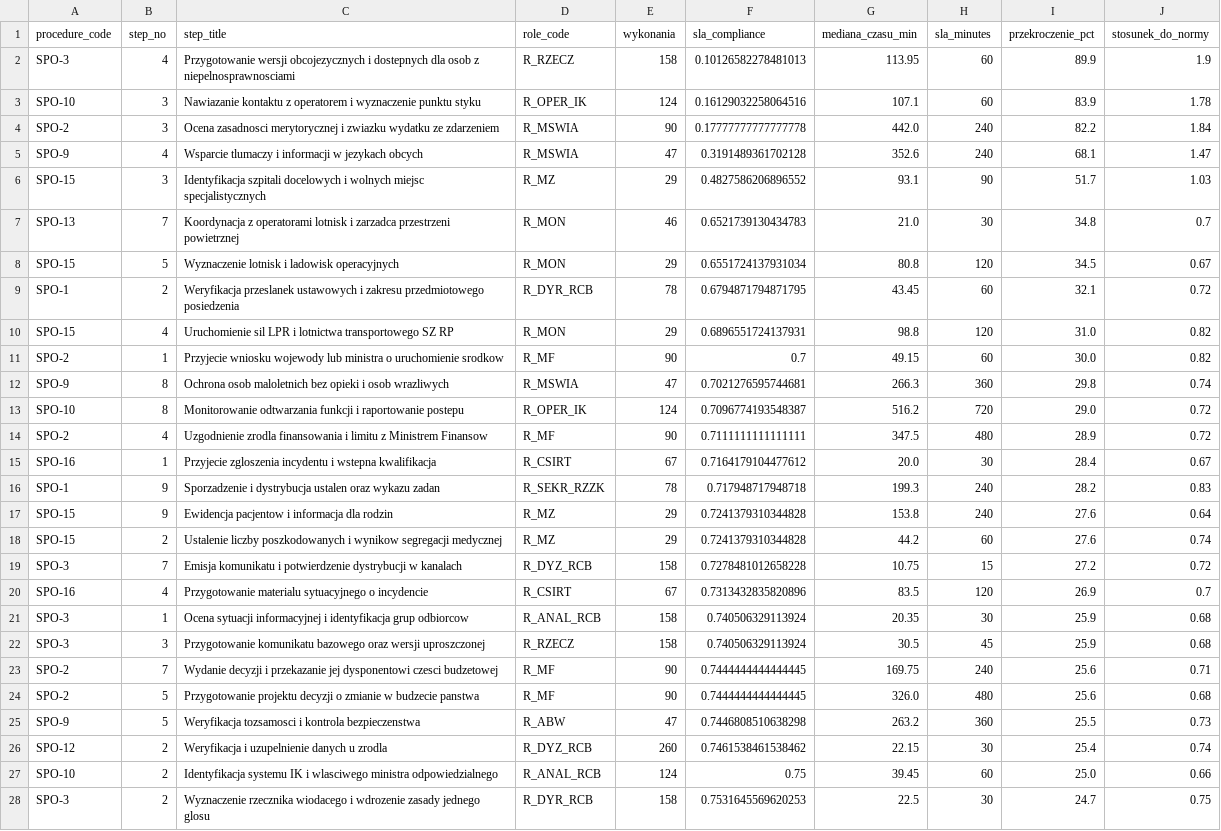
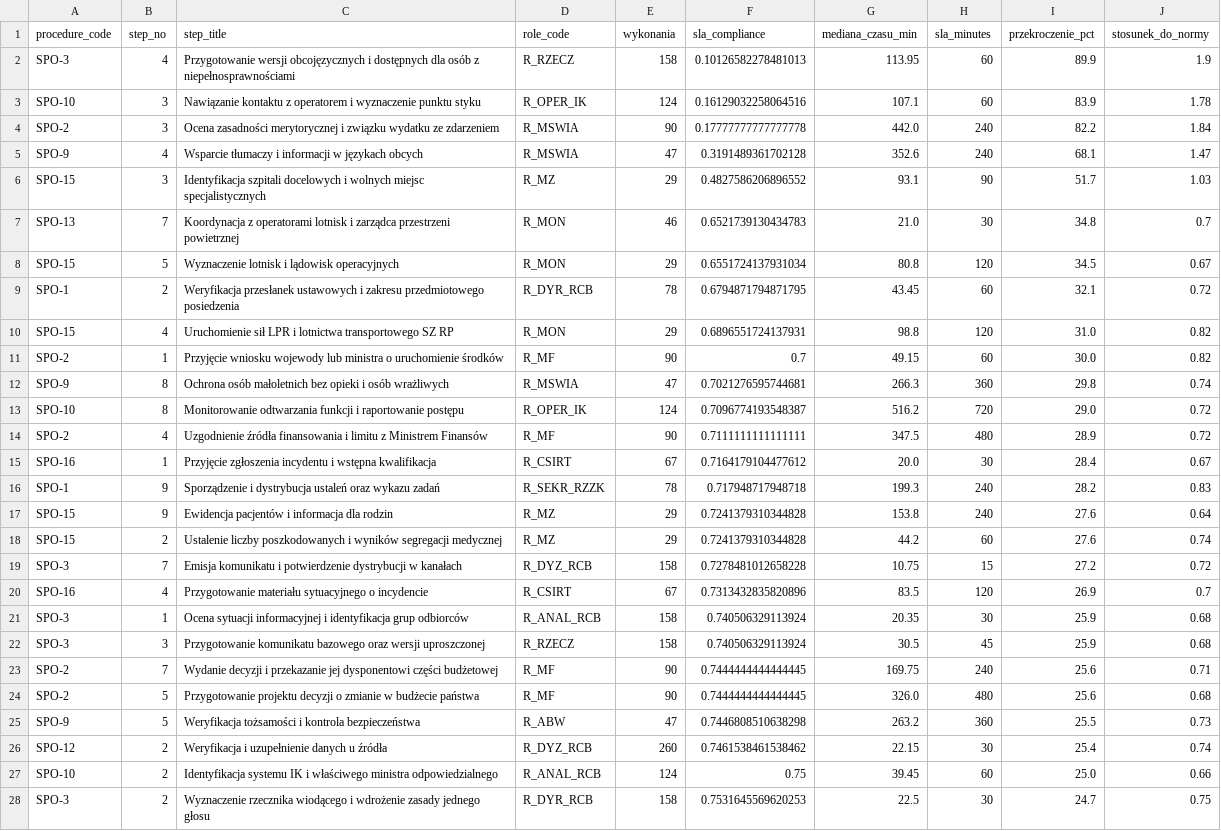
Before and after one commit to llyen/ol-spo-copilot, a CSV file: datasets/derived/sla_worst_steps.csv, drawn as a sheet; only a part is shown; the diff covers the shown part only; the diff names each change by its address in the sheet, - before the commit and + after, or states it on an @@ line.

```diff
--- a/datasets/derived/sla_worst_steps.csv
+++ b/datasets/derived/sla_worst_steps.csv
-C2 (step_title): Przygotowanie wersji obcojezycznych i dostepnych dla osob z niepelnosprawnosciami
+C2 (step_title): Przygotowanie wersji obcojęzycznych i dostępnych dla osób z niepełnosprawnościami
-C3 (step_title): Nawiazanie kontaktu z…
+C3 (step_title): Nawiązanie kontaktu z…
-C4 (step_title): Ocena zasadnosci merytorycznej i zwiazku wydatku ze…
+C4 (step_title): Ocena zasadności merytorycznej i związku wydatku ze…
-C5 (step_title): Wsparcie tlumaczy i informacji w jezykach obcych
+C5 (step_title): Wsparcie tłumaczy i informacji w językach obcych
-C7 (step_title): …lotnisk i zarzadca przestrzeni powietrznej
+C7 (step_title): …lotnisk i zarządca przestrzeni powietrznej
-C8 (step_title): Wyznaczenie lotnisk i ladowisk operacyjnych
+C8 (step_title): Wyznaczenie lotnisk i lądowisk operacyjnych
-C9 (step_title): Weryfikacja przeslanek ustawowych i…
+C9 (step_title): Weryfikacja przesłanek ustawowych i…
-C10 (step_title): Uruchomienie sil LPR i…
+C10 (step_title): Uruchomienie sił LPR i…
-C11 (step_title): Przyjecie wniosku wojewody lub ministra o uruchomienie srodkow
+C11 (step_title): Przyjęcie wniosku wojewody lub ministra o uruchomienie środków
-C12 (step_title): Ochrona osob maloletnich bez opieki i osob wrazliwych
+C12 (step_title): Ochrona osób małoletnich bez opieki i osób wrażliwych
-C13 (step_title): …i raportowanie postepu
+C13 (step_title): …i raportowanie postępu
-C14 (step_title): Uzgodnienie zrodla finansowania i limitu z Ministrem Finansow
+C14 (step_title): Uzgodnienie źródła finansowania i limitu z Ministrem Finansów
-C15 (step_title): Przyjecie zgloszenia incydentu i wstepna kwalifikacja
+C15 (step_title): Przyjęcie zgłoszenia incydentu i wstępna kwalifikacja
-C16 (step_title): Sporzadzenie i dystrybucja ustalen oraz wykazu zadan
+C16 (step_title): Sporządzenie i dystrybucja ustaleń oraz wykazu zadań
-C17 (step_title): Ewidencja pacjentow i informacja dla rodzin
+C17 (step_title): Ewidencja pacjentów i informacja dla rodzin
-C18 (step_title): …poszkodowanych i wynikow segregacji medycznej
+C18 (step_title): …poszkodowanych i wyników segregacji medycznej
-C19 (step_title): …dystrybucji w kanalach
+C19 (step_title): …dystrybucji w kanałach
-C20 (step_title): Przygotowanie materialu sytuacyjnego o…
+C20 (step_title): Przygotowanie materiału sytuacyjnego o…
-C21 (step_title): …identyfikacja grup odbiorcow
+C21 (step_title): …identyfikacja grup odbiorców
-C23 (step_title): …jej dysponentowi czesci budzetowej
+C23 (step_title): …jej dysponentowi części budżetowej
-C24 (step_title): …zmianie w budzecie panstwa
+C24 (step_title): …zmianie w budżecie państwa
-C25 (step_title): Weryfikacja tozsamosci i kontrola bezpieczenstwa
+C25 (step_title): Weryfikacja tożsamości i kontrola bezpieczeństwa
-C26 (step_title): Weryfikacja i uzupelnienie danych u zrodla
+C26 (step_title): Weryfikacja i uzupełnienie danych u źródła
-C27 (step_title): …IK i wlasciwego ministra odpowiedzialnego
+C27 (step_title): …IK i właściwego ministra odpowiedzialnego
-C28 (step_title): Wyznaczenie rzecznika wiodacego i wdrozenie zasady jednego glosu
+C28 (step_title): Wyznaczenie rzecznika wiodącego i wdrożenie zasady jednego głosu
```
Also changed, not shown: 53 edited cells elsewhere in this file, datasets/derived/retrieval_eval_per_question.csv, datasets/derived/vector_index_manifest.csv, 49 other files.
